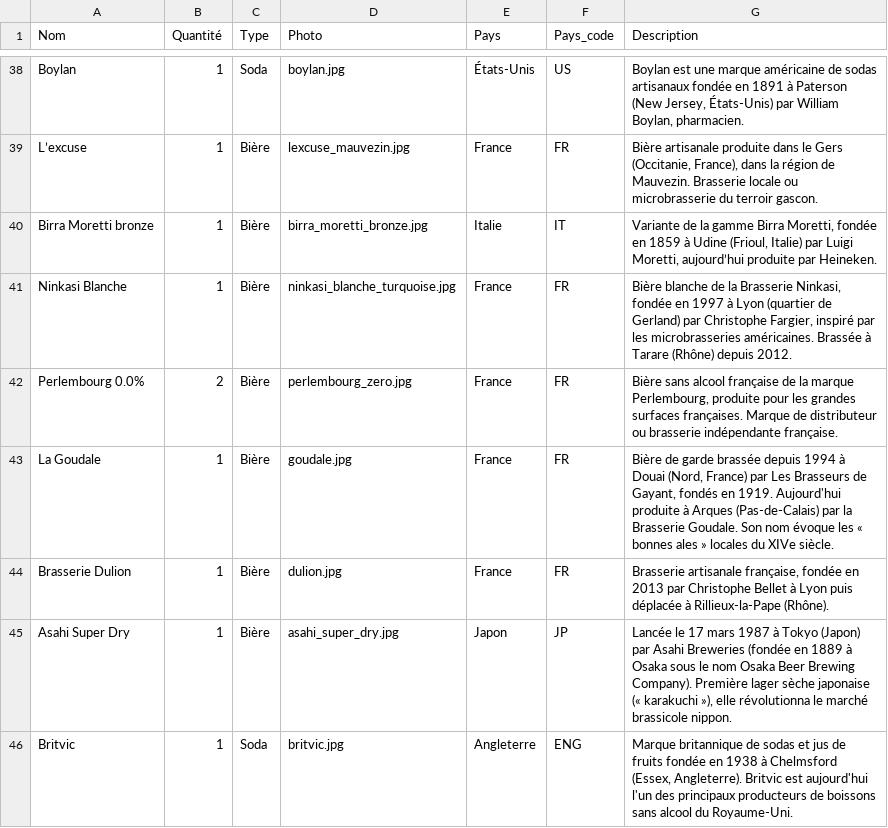
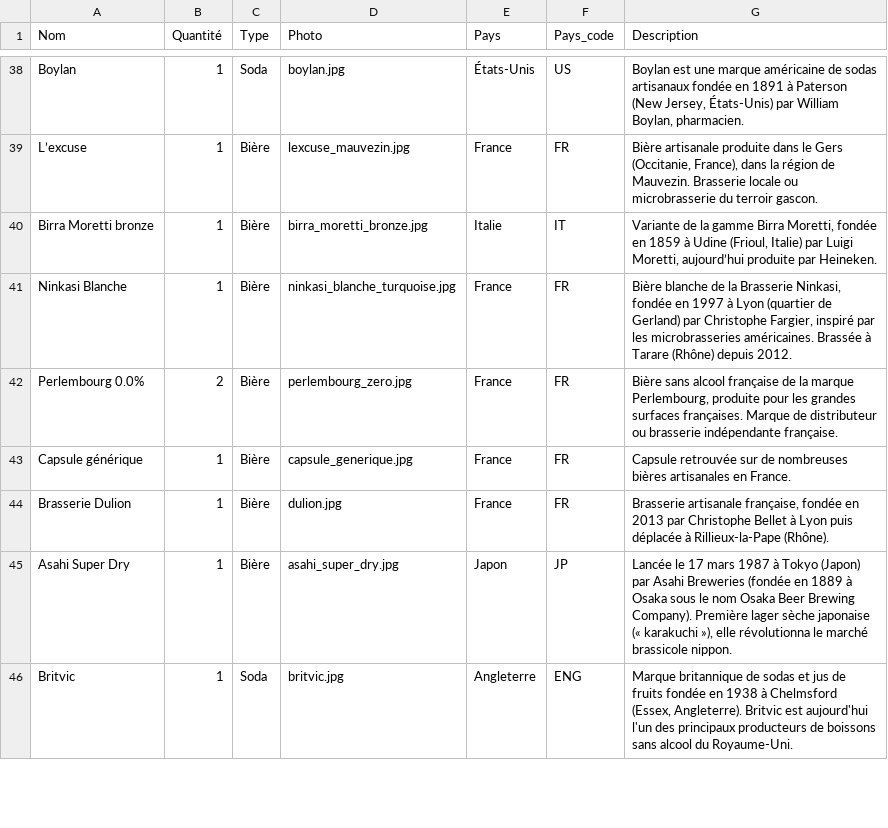
Before and after one commit to CarnielGael/caps-collection, a CSV file: src/data/caps.csv, drawn as a sheet; only a part is shown, gaps mark what is left out; the diff covers the shown part only.

Commit message:
New caps + Reorient capsules

```diff
--- a/src/data/caps.csv
+++ b/src/data/caps.csv
@@ -42,3 +42,3 @@ Ninkasi Blanche;1;Bière;ninkasi_blanche_turquoise.jpg;France;FR;Bière blanche
 Perlembourg 0.0%;2;Bière;perlembourg_zero.jpg;France;FR;Bière sans alcool française de la marque Perlembourg, produite pour les grandes surfaces françaises. Marque de distributeur ou brasserie indépendante française.
-La Goudale;1;Bière;goudale.jpg;France;FR;Bière de garde brassée depuis 1994 à Douai (Nord, France) par Les Brasseurs de Gayant, fondés en 1919. Aujourd'hui produite à Arques (Pas-de-Calais) par la Brasserie Goudale. Son nom évoque les « bonnes ales » locales du XIVe siècle.
+Capsule générique;1;Bière;capsule_generique.jpg;France;FR;Capsule retrouvée sur de nombreuses bières artisanales en France.
 Brasserie Dulion;1;Bière;dulion.jpg;France;FR;Brasserie artisanale française, fondée en 2013 par Christophe Bellet à Lyon puis déplacée à Rillieux-la-Pape (Rhône).
```
Also changed, not shown: 4 added rows, 1 removed row and 1 edited cell elsewhere in this file, 56 other files.
